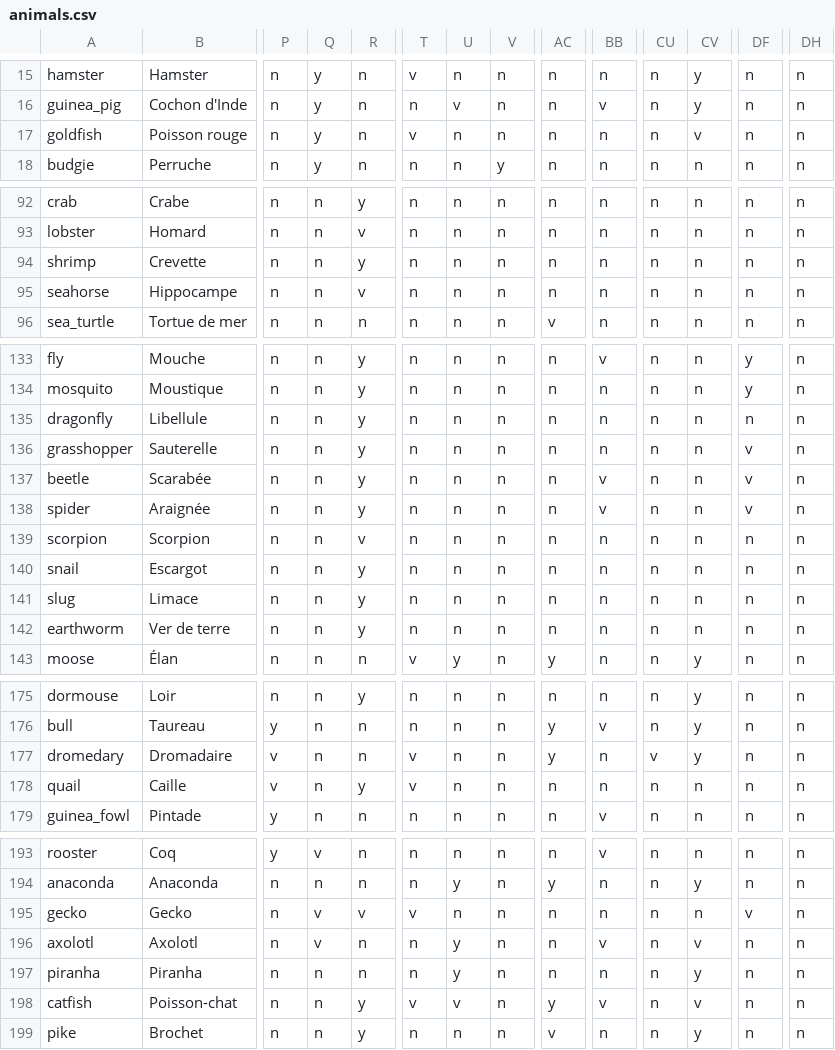
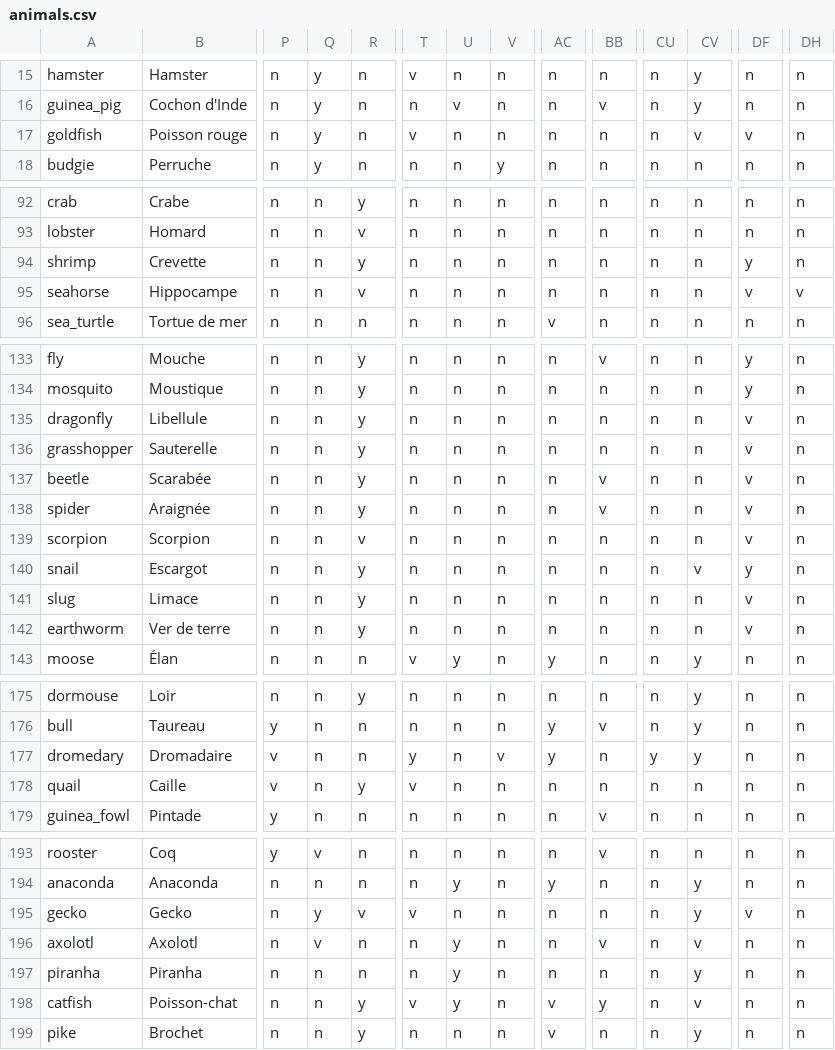
Before and after one commit to nhilaire/guess-animal, a CSV file: data/animals.csv, drawn as a sheet; only a part is shown, gaps mark what is left out; the diff covers the shown part only; the diff names each change by its address in the sheet, - before the commit and + after, or states it on an @@ line.

```diff
--- a/data/animals.csv
+++ b/data/animals.csv
-DF17: n
+DF17: v
-DF94: n
+DF94: y
-DF95: n
+DF95: v
-DH95: n
+DH95: v
-DF135: n
+DF135: v
-DF139: n
+DF139: v
-CV140: n
+CV140: v
-DF140: n
+DF140: y
-DF141:DF142: n
+DF141:DF142: v
-T177: v
+T177: y
-V177: n
+V177: v
-CU177: v
+CU177: y
-Q195: v
+Q195: y
-CV195: n
+CV195: y
-U198: v
+U198: y
-AC198: y
+AC198: v
-BB198: v
+BB198: y
```
Also changed, not shown: 12 edited cells elsewhere in this file, data/questions.csv, 17 other files.
